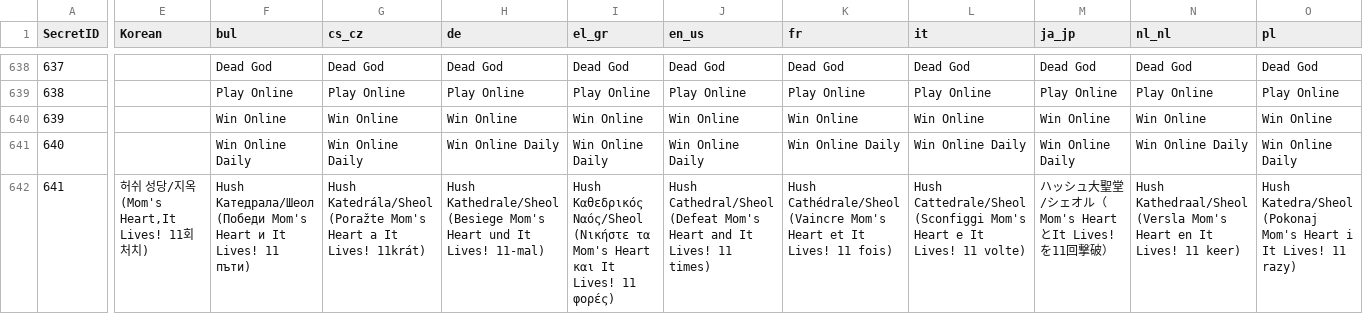
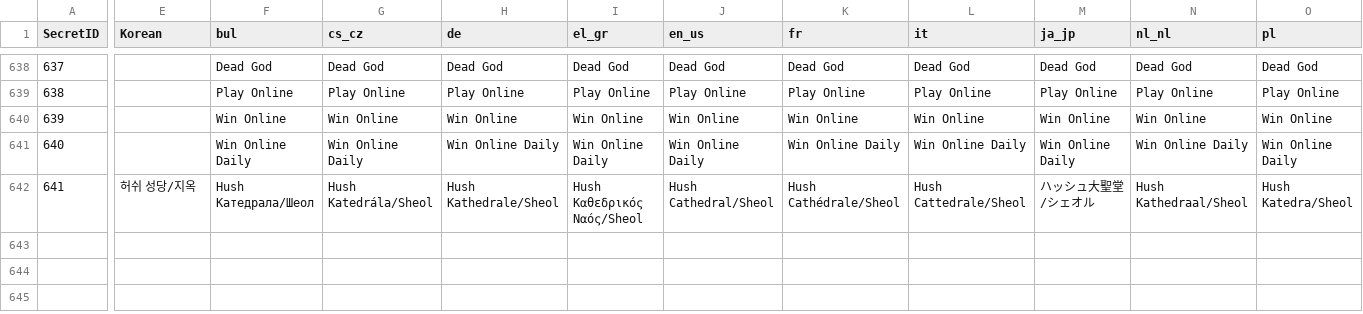
Before and after one commit to bbibbubbang/isaac-savefile-editor, a CSV file: ui_secrets.csv, drawn as a sheet; only a part is shown, gaps mark what is left out; the diff covers the shown part only; the diff names each change by its address in the sheet, - before the commit and + after, or states it on an @@ line.

Commit message:
Add files via upload

```diff
--- a/ui_secrets.csv
+++ b/ui_secrets.csv
-E642 (Korean): 허쉬 성당/지옥(Mom's Heart,It Lives! 11회 처치)
+E642 (Korean): 허쉬 성당/지옥
-F642 (bul): Hush Катедрала/Шеол (Победи Mom's Heart и It Lives! 11 пъти)
+F642 (bul): Hush Катедрала/Шеол
-G642 (cs_cz): Hush Katedrála/Sheol (Poražte Mom's Heart a It Lives! 11krát)
+G642 (cs_cz): Hush Katedrála/Sheol
-H642 (de): Hush Kathedrale/Sheol (Besiege Mom's Heart und It Lives! 11-mal)
+H642 (de): Hush Kathedrale/Sheol
-I642 (el_gr): …Καθεδρικός Ναός/Sheol (Νικήστε τα Mom's Heart και It Lives! 11 φορές)
+I642 (el_gr): …Καθεδρικός Ναός/Sheol
-J642 (en_us): Hush Cathedral/Sheol (Defeat Mom's Heart and It Lives! 11 times)
+J642 (en_us): Hush Cathedral/Sheol
-K642 (fr): Hush Cathédrale/Sheol (Vaincre Mom's Heart et It Lives! 11 fois)
+K642 (fr): Hush Cathédrale/Sheol
-L642 (it): Hush Cattedrale/Sheol (Sconfiggi Mom's Heart e It Lives! 11 volte)
+L642 (it): Hush Cattedrale/Sheol
-M642 (ja_jp): ハッシュ大聖堂/シェオル（Mom's HeartとIt Lives! を11回撃破）
+M642 (ja_jp): ハッシュ大聖堂/シェオル
-N642 (nl_nl): Hush Kathedraal/Sheol (Versla Mom's Heart en It Lives! 11 keer)
+N642 (nl_nl): Hush Kathedraal/Sheol
-O642 (pl): Hush Katedra/Sheol (Pokonaj Mom's Heart i It Lives! 11 razy)
+O642 (pl): Hush Katedra/Sheol
```
Also changed, not shown: 9 edited cells elsewhere in this file.
